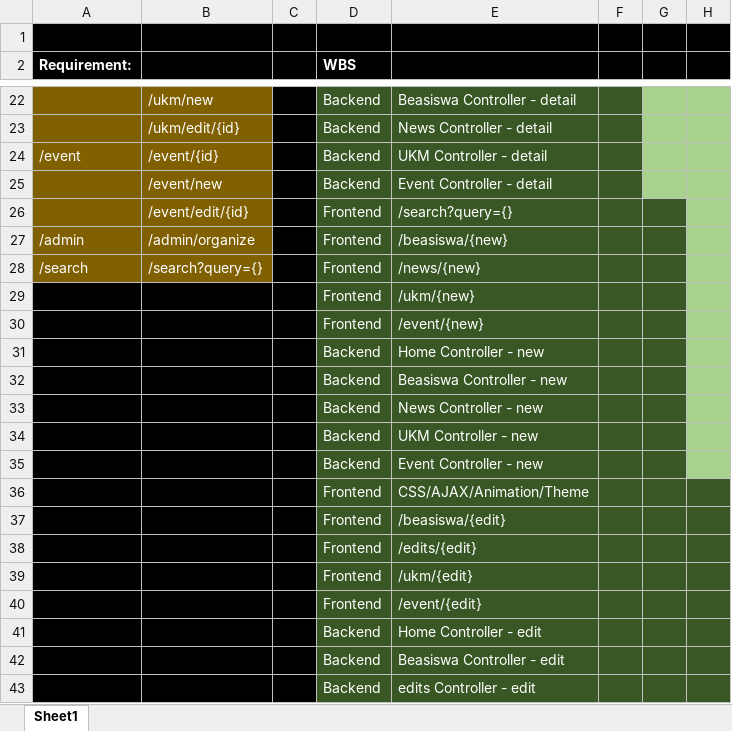
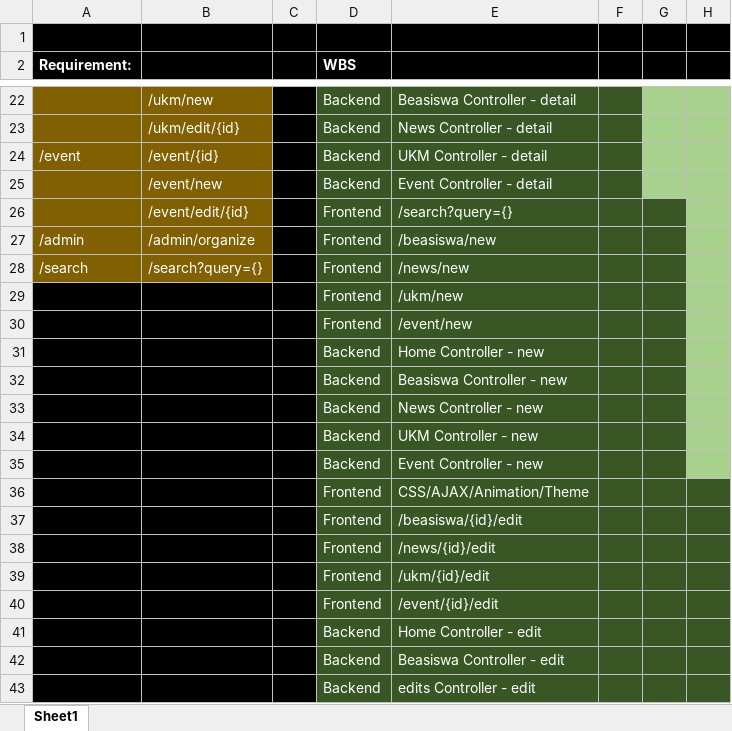
Before and after one commit to alandarmasaputra/SiTiOne, an Excel workbook: docs/Rancangan WBS.xlsx, sheet Sheet1, drawn as a sheet; only a part is shown, gaps mark what is left out; values as stored, in another font and other column widths than the file's, no borders; the diff names each change by its address in the sheet, - before the commit and + after, or states it on an @@ line.

Commit message:
no message

```diff
--- a/docs/Rancangan WBS.xlsx (sheet Sheet1)
+++ b/docs/Rancangan WBS.xlsx (sheet Sheet1)
-E27: /beasiswa/{new}
+E27: /beasiswa/new
-E28: /news/{new}
+E28: /news/new
-E29: /ukm/{new}
+E29: /ukm/new
-E30: /event/{new}
+E30: /event/new
-E37: /beasiswa/{edit}
+E37: /beasiswa/{id}/edit
-E38: /edits/{edit}
+E38: /news/{id}/edit
-E39: /ukm/{edit}
+E39: /ukm/{id}/edit
-E40: /event/{edit}
+E40: /event/{id}/edit
```
